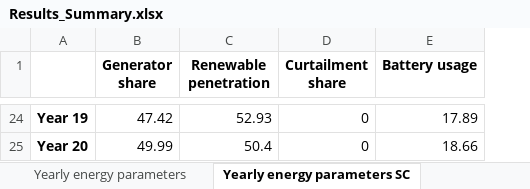
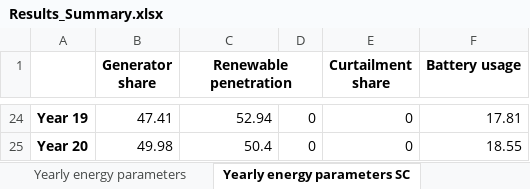
Before and after one commit to MicroGridsPy/MicroGridsPy, an Excel workbook: Code/Results/Results_Summary.xlsx, sheet Yearly energy parameters SC, drawn as a sheet; only a part is shown, gaps mark what is left out; values as stored, in another font and other column widths than the file's, no borders; addresses are those after the commit; the diff covers the shown part only; the diff names each change by its address in the sheet, - before the commit and + after, or states it on an @@ line.

```diff
--- a/Code/Results/Results_Summary.xlsx (sheet Yearly energy parameters SC)
+++ b/Code/Results/Results_Summary.xlsx (sheet Yearly energy parameters SC)
+column D, rows 24-25: 0 | 0
+C1:D1 merged
-B24 (Generator share): 47.42
+B24 (Generator share): 47.41
-C24 (Renewable penetration): 52.93
+C24 (Renewable penetration): 52.94
-F24 (Battery usage): 17.89
+F24 (Battery usage): 17.81
-B25 (Generator share): 49.99
+B25 (Generator share): 49.98
-F25 (Battery usage): 18.66
+F25 (Battery usage): 18.55
```
Also changed, not shown: 29 edited cells elsewhere in this sheet, sheet Yearly energy parameters, sheet Cost, sheet Yearly cash flows, sheet Size, 8 other files.
